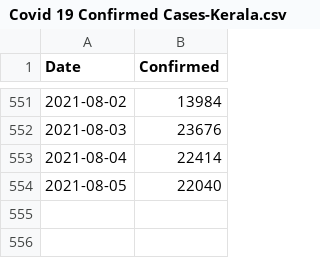
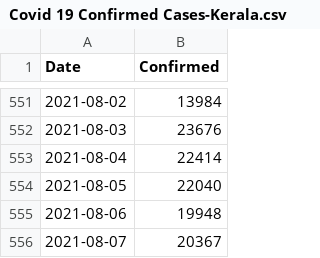
Before and after one commit to sachit393/CovidPredictor, a CSV file: covidpredictor/Covid 19 Confirmed Cases-Kerala.csv, drawn as a sheet; only a part is shown, gaps mark what is left out.

Commit message:
error occured due to simultaneous data release

```diff
--- a/covidpredictor/Covid 19 Confirmed Cases-Kerala.csv
+++ b/covidpredictor/Covid 19 Confirmed Cases-Kerala.csv
@@ -554 +554,3 @@ Date,Confirmed
 2021-08-05,22040
+2021-08-06,19948
+2021-08-07,20367
```
Also changed, not shown: 3 other files.
